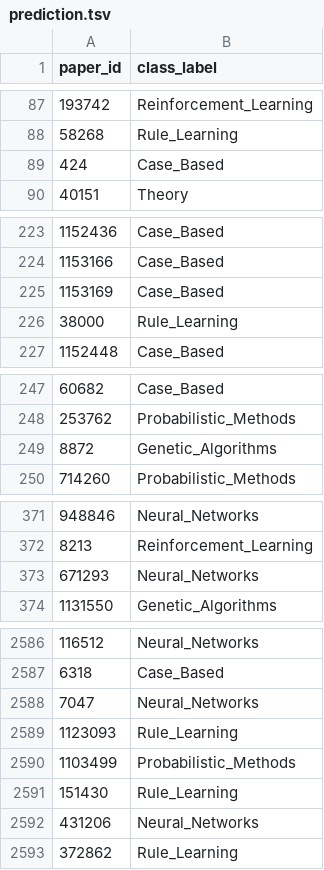
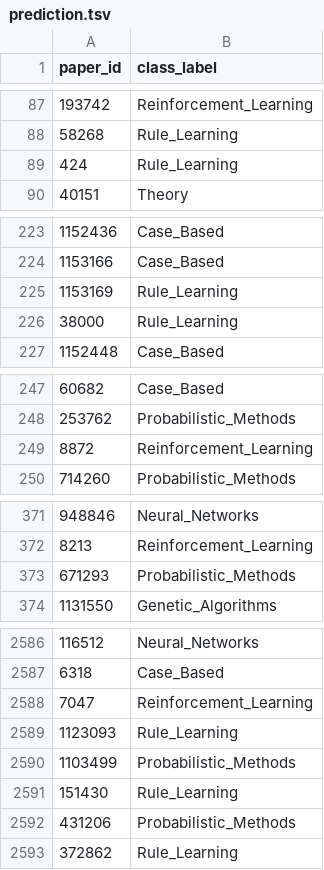
Before and after one commit to matzolla/StellarGraph_approach_research_paper_classification, a TSV file: prediction.tsv, drawn as a sheet; only a part is shown, gaps mark what is left out; the diff covers the shown part only.

```diff
--- a/prediction.tsv
+++ b/prediction.tsv
@@ -88,3 +88,3 @@ paper_id	class_label
 58268	Rule_Learning
-424	Case_Based
+424	Rule_Learning
 40151	Theory
@@ -224,3 +224,3 @@ paper_id	class_label
 1153166	Case_Based
-1153169	Case_Based
+1153169	Rule_Learning
 38000	Rule_Learning
@@ -248,3 +248,3 @@ paper_id	class_label
 253762	Probabilistic_Methods
-8872	Genetic_Algorithms
+8872	Reinforcement_Learning
 714260	Probabilistic_Methods
@@ -372,3 +372,3 @@ paper_id	class_label
 8213	Reinforcement_Learning
-671293	Neural_Networks
+671293	Probabilistic_Methods
 1131550	Genetic_Algorithms
@@ -2587,3 +2587,3 @@ paper_id	class_label
 6318	Case_Based
-7047	Neural_Networks
+7047	Reinforcement_Learning
 1123093	Rule_Learning
@@ -2591,3 +2591,3 @@ paper_id	class_label
 151430	Rule_Learning
-431206	Neural_Networks
+431206	Probabilistic_Methods
 372862	Rule_Learning
```
Also changed, not shown: 46 edited cells elsewhere in this file, 2 other files.
